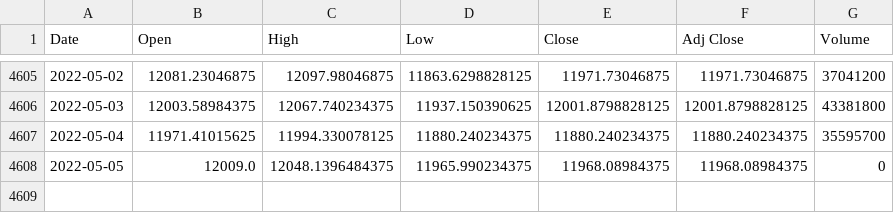
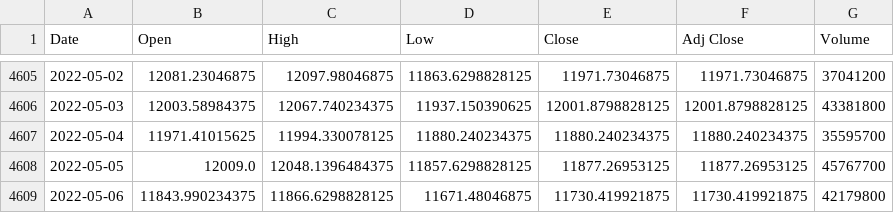
Before and after one commit to Darioschuerch/Project_MRWAM69.F2201_Marzer_Schuerch, a CSV file: Project/SMI_ALL.csv, drawn as a sheet; only a part is shown, gaps mark what is left out.

```diff
--- a/Project/SMI_ALL.csv
+++ b/Project/SMI_ALL.csv
@@ -4607,2 +4607,3 @@ Date,Open,High,Low,Close,Adj Close,Volume
 2022-05-04,11971.41015625,11994.330078125,11880.240234375,11880.240234375,11880.240234375,35595700
-2022-05-05,12009.0,12048.1396484375,11965.990234375,11968.08984375,11968.08984375,0
+2022-05-05,12009.0,12048.1396484375,11857.6298828125,11877.26953125,11877.26953125,45767700
+2022-05-06,11843.990234375,11866.6298828125,11671.48046875,11730.419921875,11730.419921875,42179800
```
Also changed, not shown: 1 other file.
